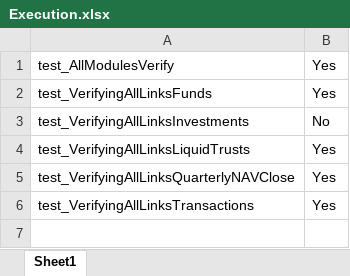
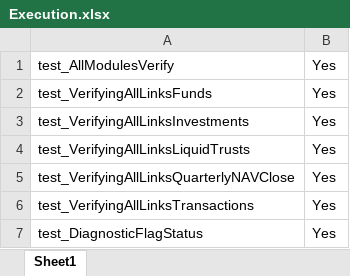
Before and after one commit to ieroglu00/BIDS, an Excel workbook: Beneficient/test_Smoke/Executiondir/Execution.xlsx, sheet Sheet1, drawn as a sheet; values as stored, in another font and other column widths than the file's, no borders; the diff names each change by its address in the sheet, - before the commit and + after, or states it on an @@ line.

```diff
--- a/Beneficient/test_Smoke/Executiondir/Execution.xlsx (sheet Sheet1)
+++ b/Beneficient/test_Smoke/Executiondir/Execution.xlsx (sheet Sheet1)
-B3: No
+B3: Yes
+row 7: test_DiagnosticFlagStatus | Yes
```
Also changed, not shown: Beneficient/PDFFileNameData/FileName.xlsx, 4 other files.
